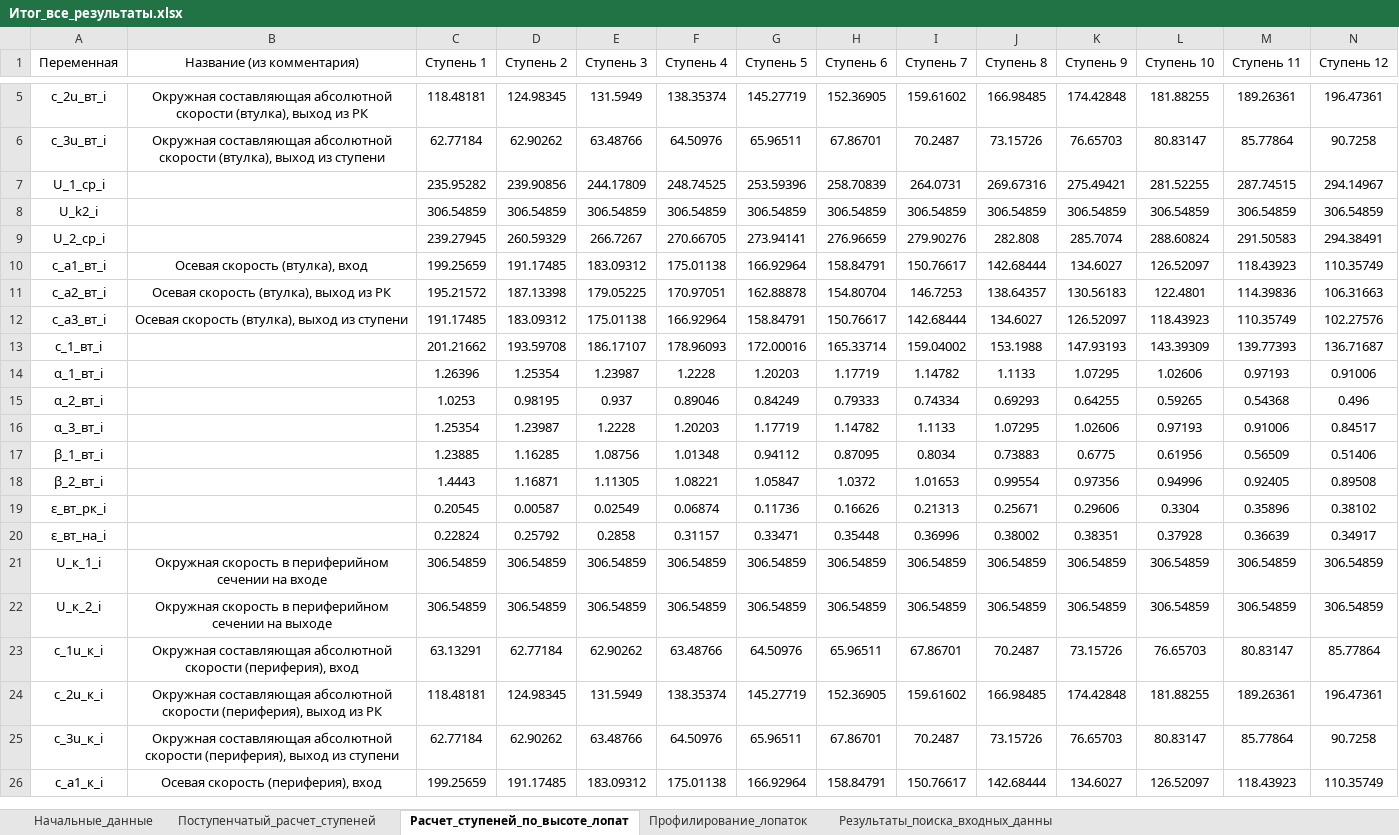
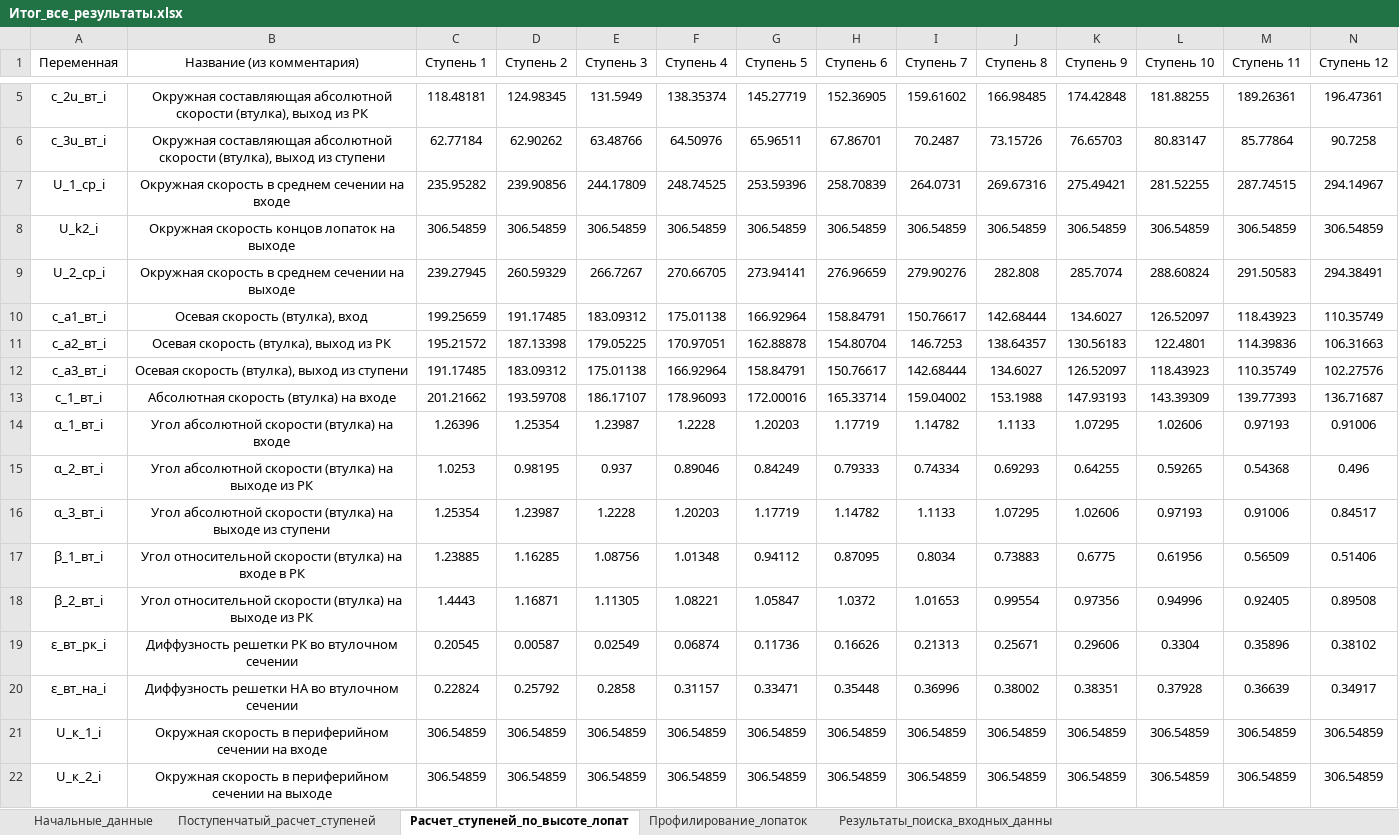
Before and after one commit to mikiway902/Compressor_Kurs, an Excel workbook: results/Итог_все_результаты.xlsx, sheet Расчет_ступеней_по_высоте_лопат, drawn as a sheet; only a part is shown, gaps mark what is left out; the shorter side is filled out with more unchanged rows; values as stored, in another font and other column widths than the file's, no borders; the diff covers the shown part only; the diff names each change by its address in the sheet, - before the commit and + after, or states it on an @@ line.

```diff
--- a/results/Итог_все_результаты.xlsx (sheet Расчет_ступеней_по_высоте_лопат)
+++ b/results/Итог_все_результаты.xlsx (sheet Расчет_ступеней_по_высоте_лопат)
-B7 (Название (из комментария)): (empty)
+B7 (Название (из комментария)): Окружная скорость в среднем сечении на входе
-B8 (Название (из комментария)): (empty)
+B8 (Название (из комментария)): Окружная скорость концов лопаток на выходе
-B9 (Название (из комментария)): (empty)
+B9 (Название (из комментария)): Окружная скорость в среднем сечении на выходе
-B13 (Название (из комментария)): (empty)
+B13 (Название (из комментария)): Абсолютная скорость (втулка) на входе
-B14 (Название (из комментария)): (empty)
+B14 (Название (из комментария)): Угол абсолютной скорости (втулка) на входе
-B15 (Название (из комментария)): (empty)
+B15 (Название (из комментария)): Угол абсолютной скорости (втулка) на выходе из РК
-B16 (Название (из комментария)): (empty)
+B16 (Название (из комментария)): Угол абсолютной скорости (втулка) на выходе из ступени
-B17 (Название (из комментария)): (empty)
+B17 (Название (из комментария)): Угол относительной скорости (втулка) на входе в РК
-B18 (Название (из комментария)): (empty)
+B18 (Название (из комментария)): Угол относительной скорости (втулка) на выходе из РК
-B19 (Название (из комментария)): (empty)
+B19 (Название (из комментария)): Диффузность решетки РК во втулочном сечении
-B20 (Название (из комментария)): (empty)
+B20 (Название (из комментария)): Диффузность решетки НА во втулочном сечении
```
Also changed, not shown: 17 edited cells elsewhere in this sheet, sheet Профилирование_лопаток, results/Начальные_данные.xlsx, results/Поступенчатый_расчет_ступеней.xlsx, 7 other files.
